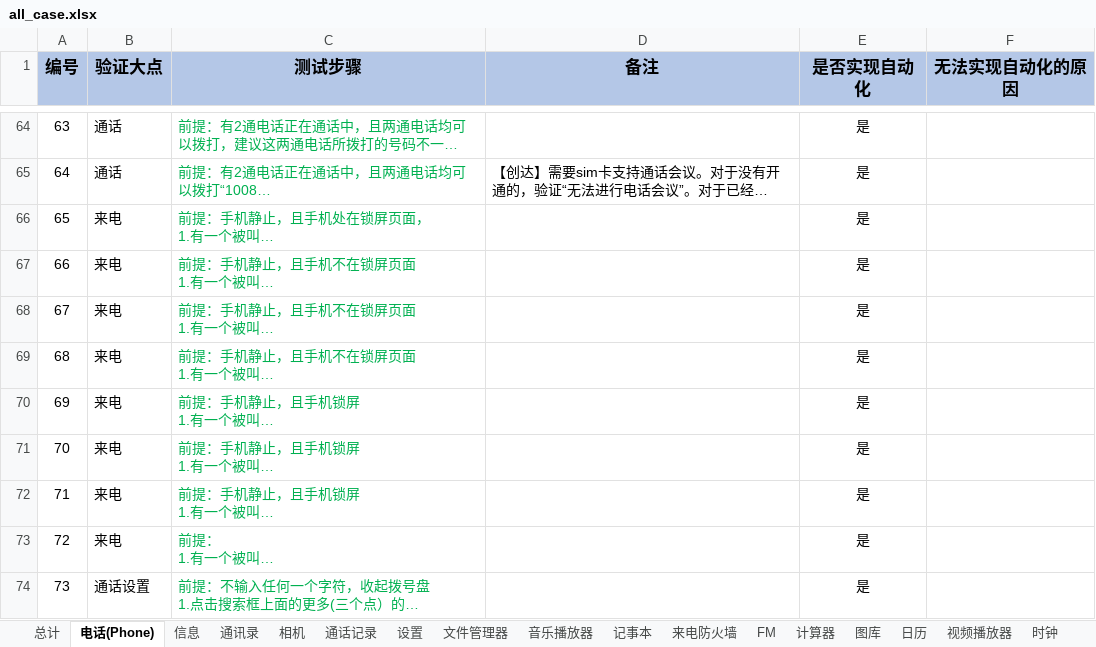
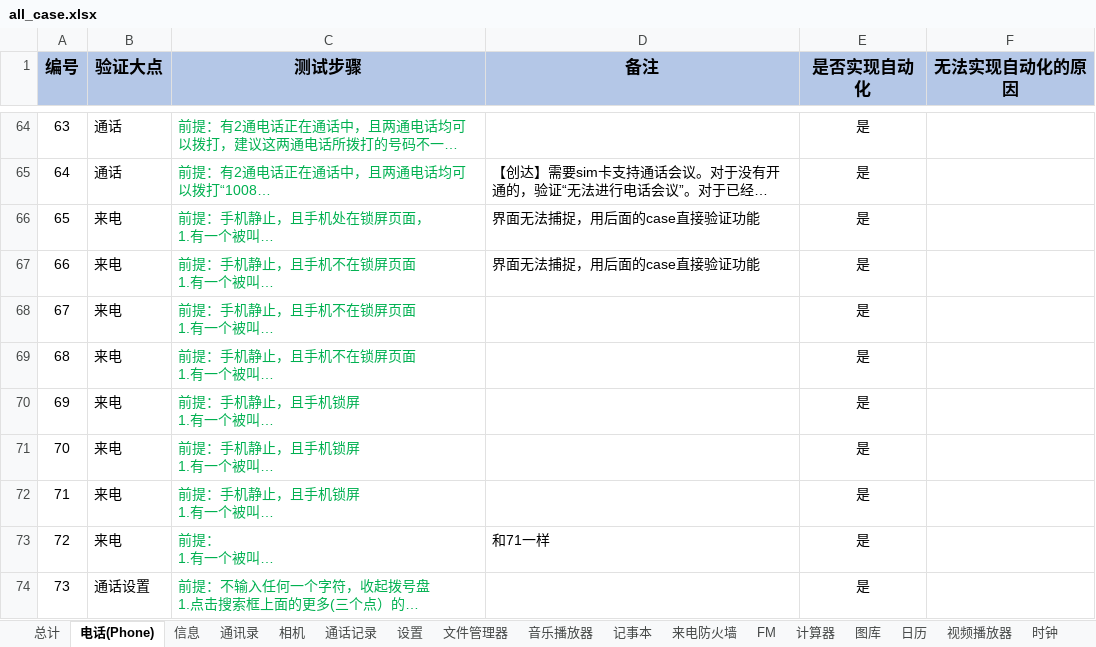
Before and after one commit to 123nihao123/UIcase, an Excel workbook: doc/all_case.xlsx, sheet 电话(Phone), drawn as a sheet; only a part is shown, gaps mark what is left out; long unchanged cells end in …; values as stored, in another font and other column widths than the file's, no borders; the diff names each change by its address in the sheet, - before the commit and + after, or states it on an @@ line.

Commit message:
update TestInstruction.txt all_case.xlsx

```diff
--- a/doc/all_case.xlsx (sheet 电话(Phone))
+++ b/doc/all_case.xlsx (sheet 电话(Phone))
-D66:D67 (备注): (empty)
+D66:D67 (备注): 界面无法捕捉，用后面的case直接验证功能
-D73 (备注): (empty)
+D73 (备注): 和71一样
```
Also changed, not shown: 1 other file.
